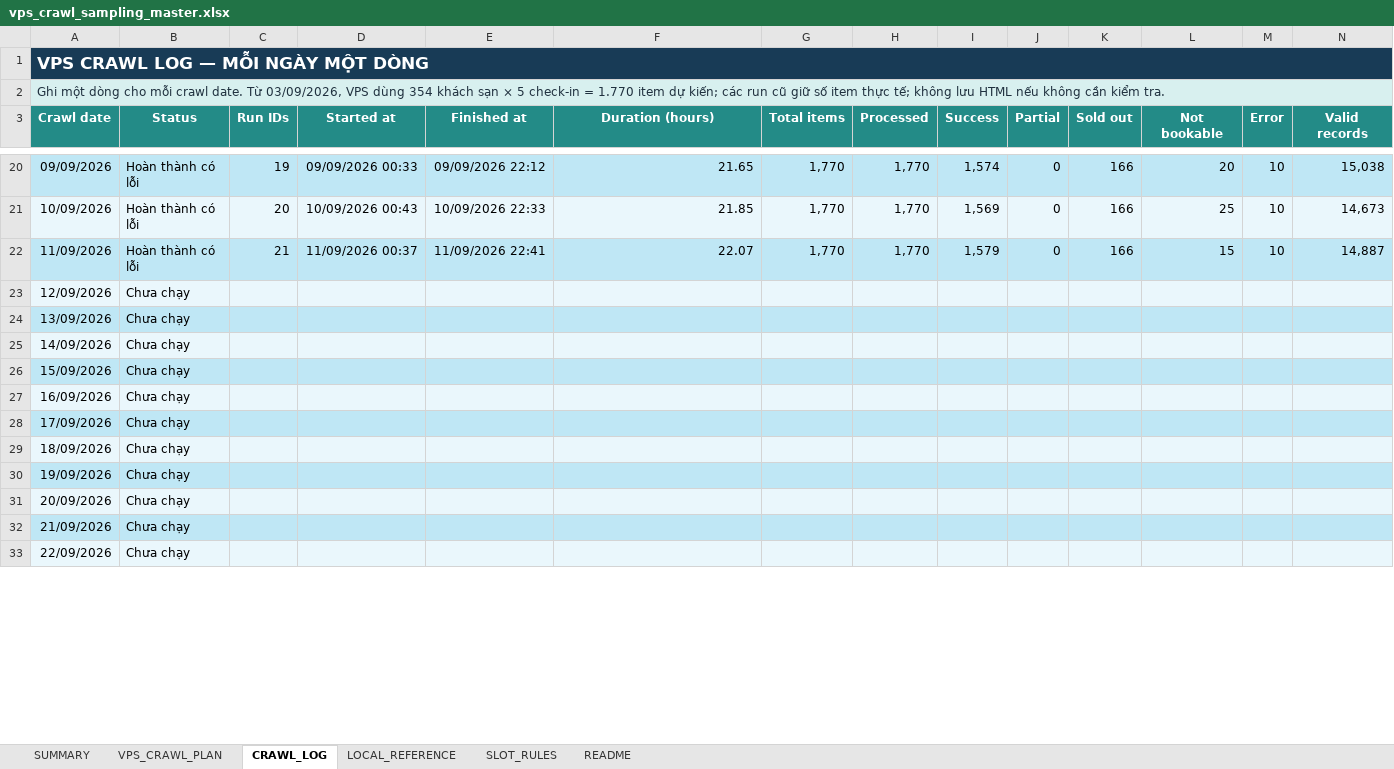
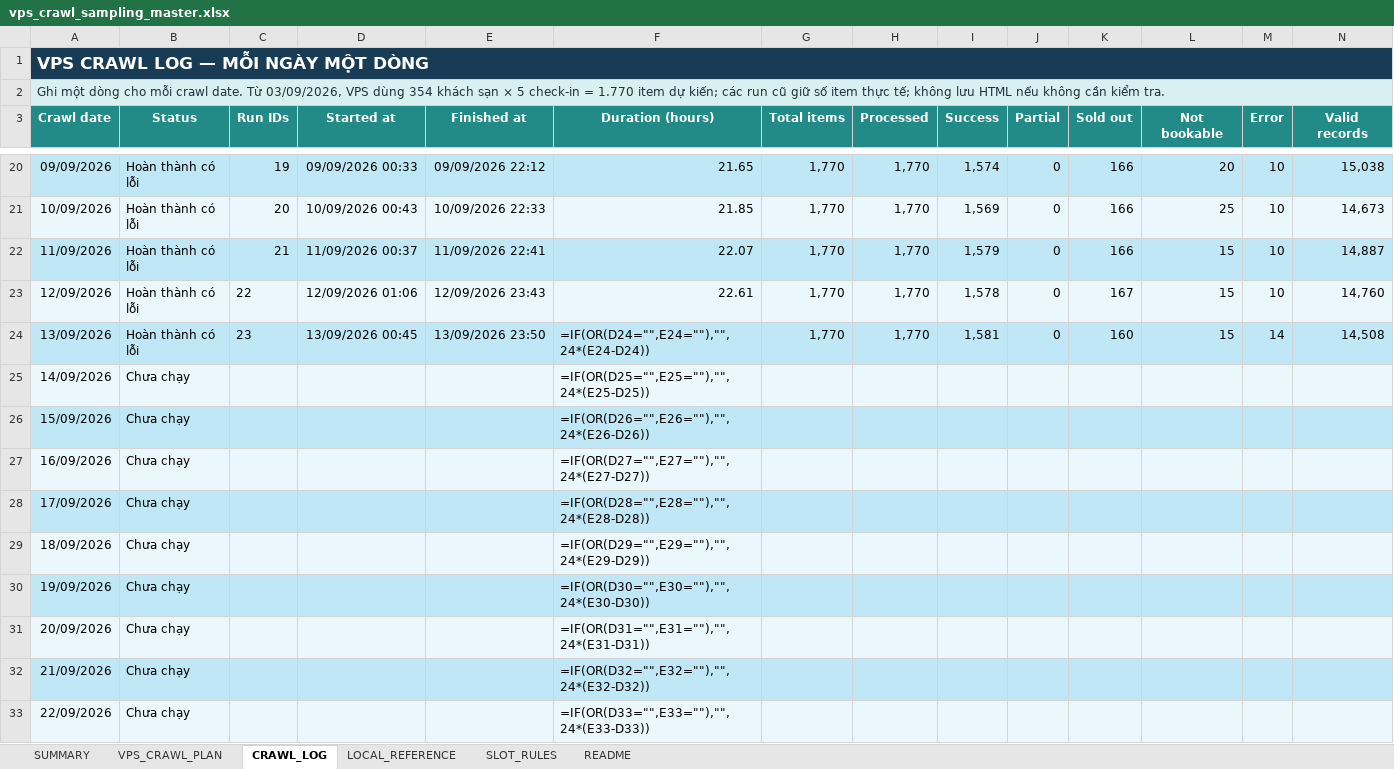
Before and after one commit to Andnm/capstone-master, an Excel workbook: outputs/vps-crawl-planner-20260823/vps_crawl_sampling_master.xlsx, sheet CRAWL_LOG, drawn as a sheet; only a part is shown, gaps mark what is left out; values as stored, in another font and other column widths than the file's, no borders; formulas without a stored value are shown as written; conditional formats and table styles not drawn; the diff covers the shown part only; the diff names each change by its address in the sheet, - before the commit and + after, or states it on an @@ line.

Commit message:
feat: update crawl 13/9

```diff
--- a/outputs/vps-crawl-planner-20260823/vps_crawl_sampling_master.xlsx (sheet CRAWL_LOG)
+++ b/outputs/vps-crawl-planner-20260823/vps_crawl_sampling_master.xlsx (sheet CRAWL_LOG)
-B23:B24 (Status): Chưa chạy
+B23:B24 (Status): Hoàn thành có lỗi
-C23 (Run IDs): (empty)
+C23 (Run IDs): 22
-D23 (Started at): (empty)
+D23 (Started at): 12/09/2026 01:06
-E23 (Finished at): (empty)
+E23 (Finished at): 12/09/2026 23:43
-F23 (Duration (hours)): (empty)
+F23 (Duration (hours)): 22.61
-G23:G24 (Total items): (empty)
+G23:G24 (Total items): 1,770
-H23:H24 (Processed): (empty)
+H23:H24 (Processed): 1,770
-I23 (Success): (empty)
+I23 (Success): 1,578
-J23:J24 (Partial): (empty)
+J23:J24 (Partial): 0
-K23 (Sold out): (empty)
+K23 (Sold out): 167
-L23:L24 (Not bookable): (empty)
+L23:L24 (Not bookable): 15
-M23 (Error): (empty)
+M23 (Error): 10
-N23 (Valid records): (empty)
+N23 (Valid records): 14,760
-C24 (Run IDs): (empty)
+C24 (Run IDs): 23
-D24 (Started at): (empty)
+D24 (Started at): 13/09/2026 00:45
-E24 (Finished at): (empty)
+E24 (Finished at): 13/09/2026 23:50
-F24 (Duration (hours)): (empty)
+F24 (Duration (hours)): =IF(OR(D24="",E24=""),"",24*(E24-D24))
-I24 (Success): (empty)
+I24 (Success): 1,581
-K24 (Sold out): (empty)
+K24 (Sold out): 160
-M24 (Error): (empty)
+M24 (Error): 14
-N24 (Valid records): (empty)
+N24 (Valid records): 14,508
-F25 (Duration (hours)): (empty)
+F25 (Duration (hours)): =IF(OR(D25="",E25=""),"",24*(E25-D25))
-F26 (Duration (hours)): (empty)
+F26 (Duration (hours)): =IF(OR(D26="",E26=""),"",24*(E26-D26))
-F27 (Duration (hours)): (empty)
+F27 (Duration (hours)): =IF(OR(D27="",E27=""),"",24*(E27-D27))
-F28 (Duration (hours)): (empty)
+F28 (Duration (hours)): =IF(OR(D28="",E28=""),"",24*(E28-D28))
-F29 (Duration (hours)): (empty)
+F29 (Duration (hours)): =IF(OR(D29="",E29=""),"",24*(E29-D29))
-F30 (Duration (hours)): (empty)
+F30 (Duration (hours)): =IF(OR(D30="",E30=""),"",24*(E30-D30))
-F31 (Duration (hours)): (empty)
+F31 (Duration (hours)): =IF(OR(D31="",E31=""),"",24*(E31-D31))
-F32 (Duration (hours)): (empty)
+F32 (Duration (hours)): =IF(OR(D32="",E32=""),"",24*(E32-D32))
-F33 (Duration (hours)): (empty)
+F33 (Duration (hours)): =IF(OR(D33="",E33=""),"",24*(E33-D33))
```
Also changed, not shown: 73 edited cells elsewhere in this sheet, sheet VPS_CRAWL_PLAN, sheet SUMMARY, outputs/crawl-data-planner-20260816/crawl_sampling_master.xlsx.
